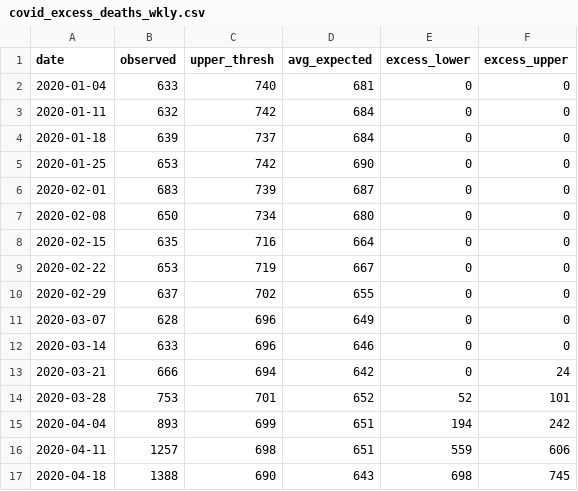
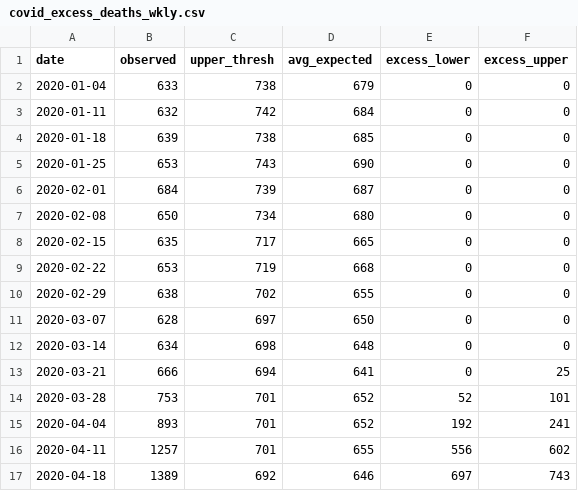
Before and after one commit to CT-Data-Haven/covidpub, a CSV file: input_data/covid_excess_deaths_wkly.csv, drawn as a sheet; only a part is shown; the diff covers the shown part only.

```diff
--- a/input_data/covid_excess_deaths_wkly.csv
+++ b/input_data/covid_excess_deaths_wkly.csv
@@ -1,17 +1,17 @@
 "date","observed","upper_thresh","avg_expected","excess_lower","excess_upper"
-2020-01-04,633,740,681,0,0
+2020-01-04,633,738,679,0,0
 2020-01-11,632,742,684,0,0
-2020-01-18,639,737,684,0,0
-2020-01-25,653,742,690,0,0
-2020-02-01,683,739,687,0,0
+2020-01-18,639,738,685,0,0
+2020-01-25,653,743,690,0,0
+2020-02-01,684,739,687,0,0
 2020-02-08,650,734,680,0,0
-2020-02-15,635,716,664,0,0
-2020-02-22,653,719,667,0,0
-2020-02-29,637,702,655,0,0
-2020-03-07,628,696,649,0,0
-2020-03-14,633,696,646,0,0
-2020-03-21,666,694,642,0,24
+2020-02-15,635,717,665,0,0
+2020-02-22,653,719,668,0,0
+2020-02-29,638,702,655,0,0
+2020-03-07,628,697,650,0,0
+2020-03-14,634,698,648,0,0
+2020-03-21,666,694,641,0,25
 2020-03-28,753,701,652,52,101
-2020-04-04,893,699,651,194,242
-2020-04-11,1257,698,651,559,606
-2020-04-18,1388,690,643,698,745
+2020-04-04,893,701,652,192,241
+2020-04-11,1257,701,655,556,602
+2020-04-18,1389,692,646,697,743
```
Also changed, not shown: 122 edited cells elsewhere in this file, input_data/covid_age_adjusted_race.csv, input_data/covid_county.csv, 4 other files.
